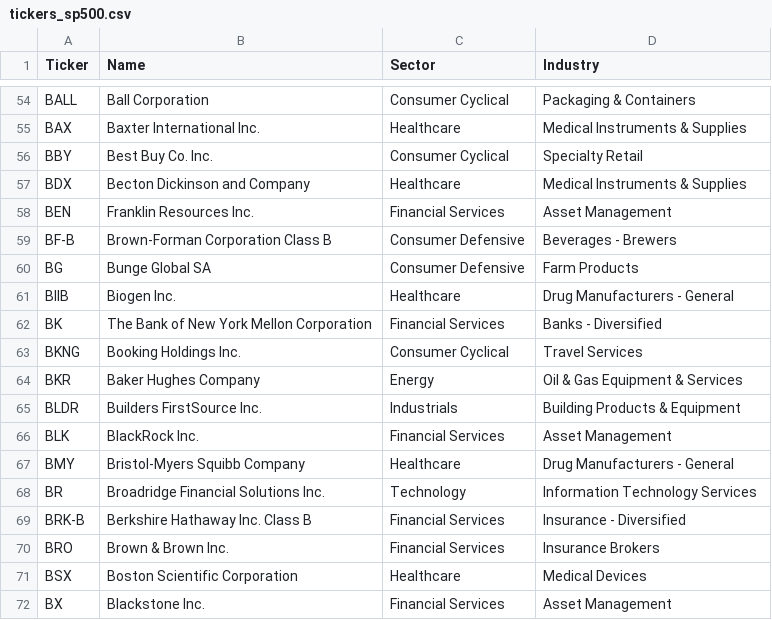
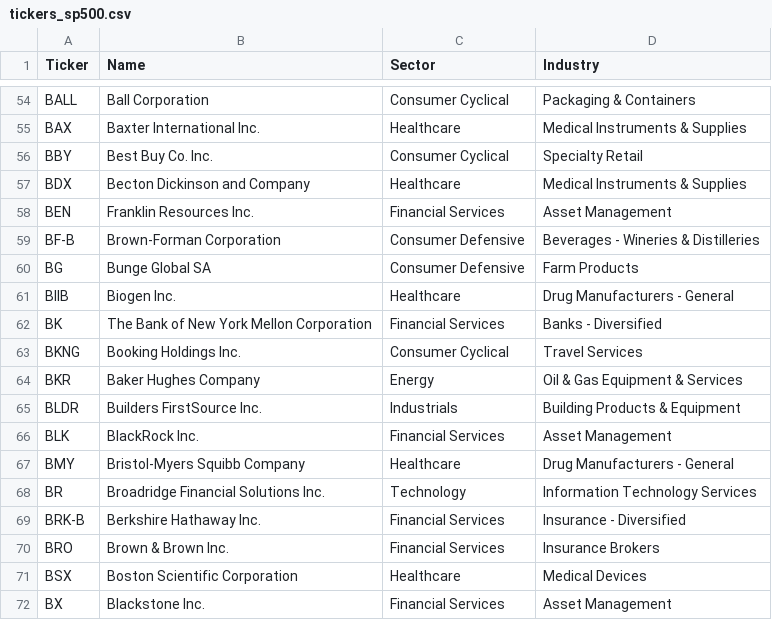
Before and after one commit to cg03521/Trading-Zone, a CSV file: Data/tickers_sp500.csv, drawn as a sheet; only a part is shown, gaps mark what is left out.

```diff
--- a/Data/tickers_sp500.csv
+++ b/Data/tickers_sp500.csv
@@ -58,3 +58,3 @@ BDX,Becton Dickinson and Company,Healthcare,Medical Instruments & Supplies
 BEN,Franklin Resources Inc.,Financial Services,Asset Management
-BF-B,Brown-Forman Corporation Class B,Consumer Defensive,Beverages - Brewers
+BF-B,Brown-Forman Corporation,Consumer Defensive,Beverages - Wineries & Distilleries
 BG,Bunge Global SA,Consumer Defensive,Farm Products
@@ -68,3 +68,3 @@ BMY,Bristol-Myers Squibb Company,Healthcare,Drug Manufacturers - General
 BR,Broadridge Financial Solutions Inc.,Technology,Information Technology Services
-BRK-B,Berkshire Hathaway Inc. Class B,Financial Services,Insurance - Diversified
+BRK-B,Berkshire Hathaway Inc.,Financial Services,Insurance - Diversified
 BRO,Brown & Brown Inc.,Financial Services,Insurance Brokers
```
Also changed, not shown: Data/tickers_nasdaq.csv.
